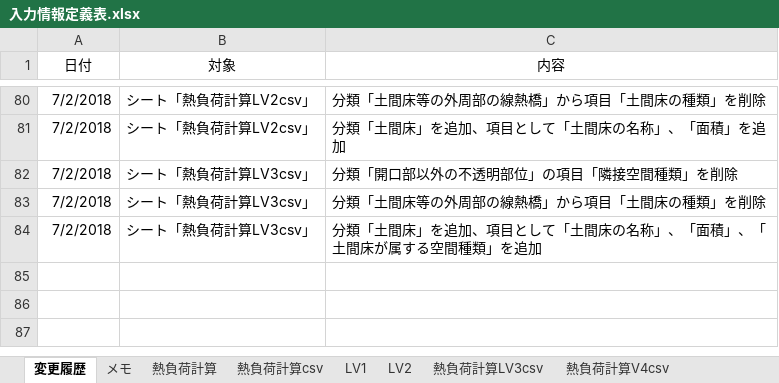
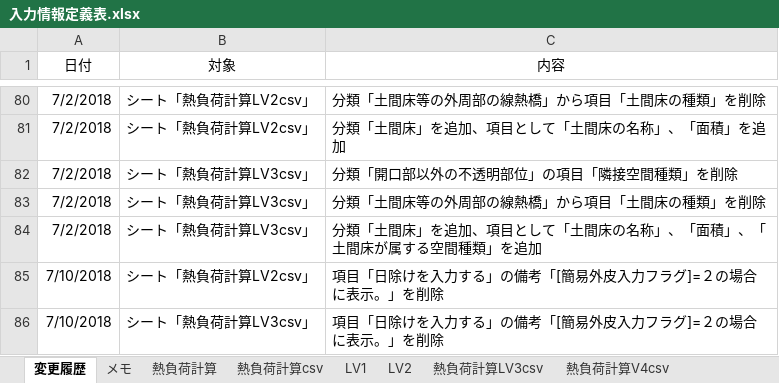
Before and after one commit to BRI-EES-House/heat_load_calc, an Excel workbook: 入力情報定義表.xlsx, sheet 変更履歴, drawn as a sheet; only a part is shown, gaps mark what is left out; values as stored, in another font and other column widths than the file's, no borders; the diff names each change by its address in the sheet, - before the commit and + after, or states it on an @@ line.

Commit message:
Delete note for 'IsSunshadeInput'
'IsSunshadeInput'（日除けを入力するかどうか）の注記を削除
Excelファイルの該当箇所も合わせて修正

```diff
--- a/入力情報定義表.xlsx (sheet 変更履歴)
+++ b/入力情報定義表.xlsx (sheet 変更履歴)
+row 85: 7/10/2018 | シート「熱負荷計算LV2csv」 | 項目「日除けを入力する」の備考「[簡易外皮入力フラグ]=２の場合に表示。」を削除
+row 86: 7/10/2018 | シート「熱負荷計算LV3csv」 | 項目「日除けを入力する」の備考「[簡易外皮入力フラグ]=２の場合に表示。」を削除
```
Also changed, not shown: sheet LV2, sheet 熱負荷計算LV3csv, 1 other file.
